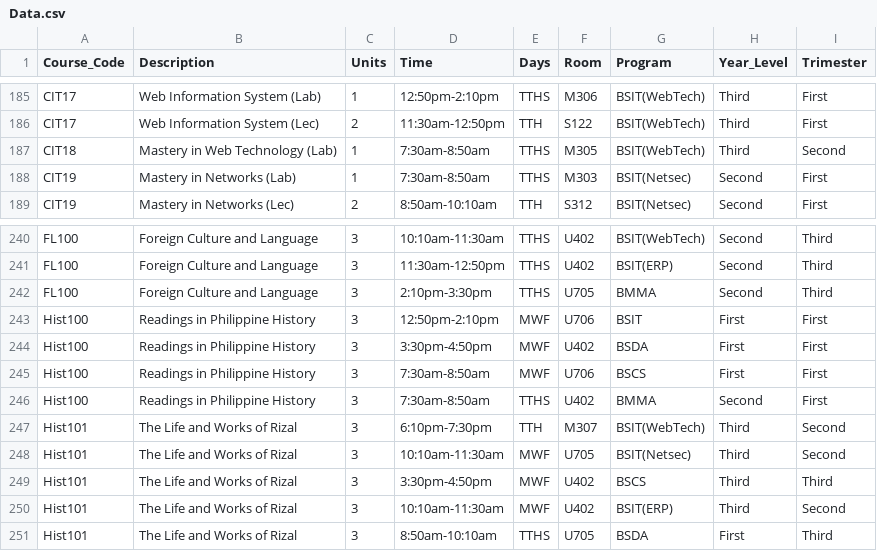
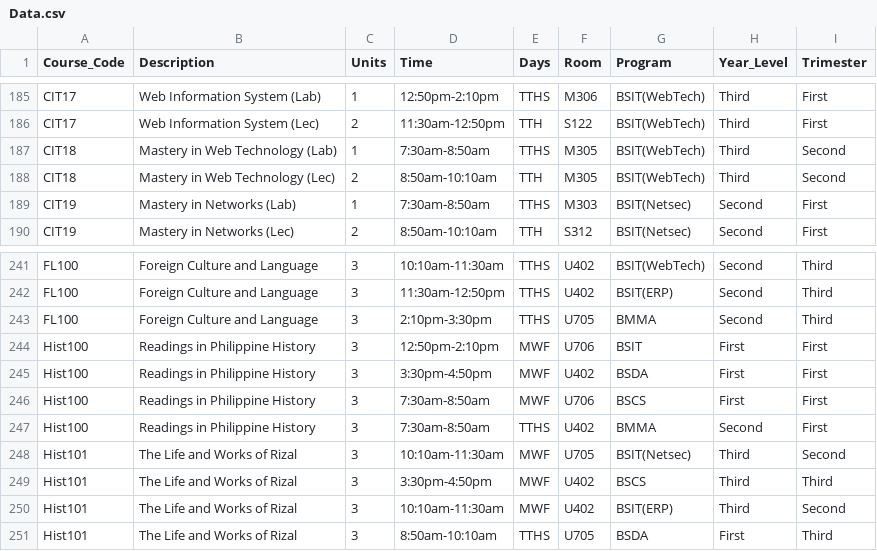
Before and after one commit to Ghilbi/Capstone, a CSV file: Main/Data.csv, drawn as a sheet; only a part is shown, gaps mark what is left out.

Commit message:
reverted changes in naming scheme, fixed types in data

```diff
--- a/Main/Data.csv
+++ b/Main/Data.csv
@@ -187,2 +187,3 @@ CIT17,Web Information System (Lec),2,11:30am-12:50pm,TTH,S122,BSIT(WebTech),Thir
 CIT18,Mastery in Web Technology (Lab),1,7:30am-8:50am,TTHS,M305,BSIT(WebTech),Third,Second
+CIT18,Mastery in Web Technology (Lec),2,8:50am-10:10am,TTH,M305,BSIT(WebTech),Third,Second
 CIT19,Mastery in Networks (Lab),1,7:30am-8:50am,TTHS,M303,BSIT(Netsec),Second,First
@@ -246,3 +247,2 @@ Hist100,Readings in Philippine History,3,7:30am-8:50am,MWF,U706,BSCS,First,First
 Hist100,Readings in Philippine History,3,7:30am-8:50am,TTHS,U402,BMMA,Second,First
-Hist101,The Life and Works of Rizal,3,6:10pm-7:30pm,TTH,M307,BSIT(WebTech),Third,Second
 Hist101,The Life and Works of Rizal,3,10:10am-11:30am,MWF,U705,BSIT(Netsec),Third,Second
```
